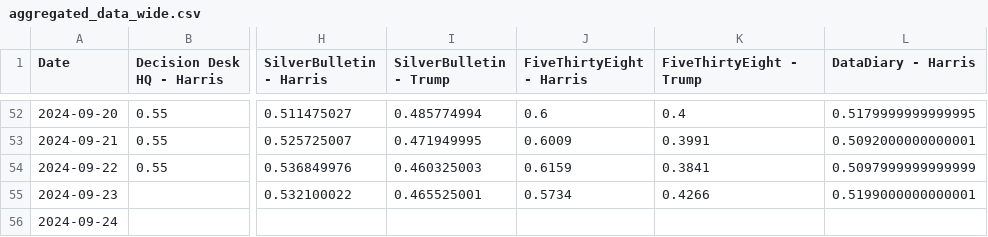
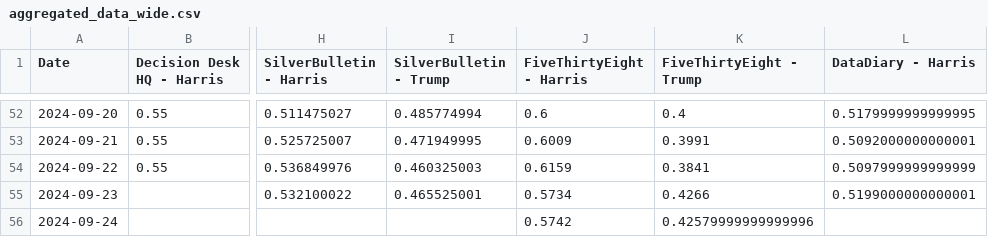
Before and after one commit to PaulMainwood/Election2024, a CSV file: aggregated_data_wide.csv, drawn as a sheet; only a part is shown, gaps mark what is left out; the diff names each change by its address in the sheet, - before the commit and + after, or states it on an @@ line.

```diff
--- a/aggregated_data_wide.csv
+++ b/aggregated_data_wide.csv
-J56 (FiveThirtyEight - Harris): (empty)
+J56 (FiveThirtyEight - Harris): 0.5742
-K56 (FiveThirtyEight - Trump): (empty)
+K56 (FiveThirtyEight - Trump): 0.42579999999999996
```
Also changed, not shown: aggregated_data.csv, harris_wide.csv, 3 other files.
